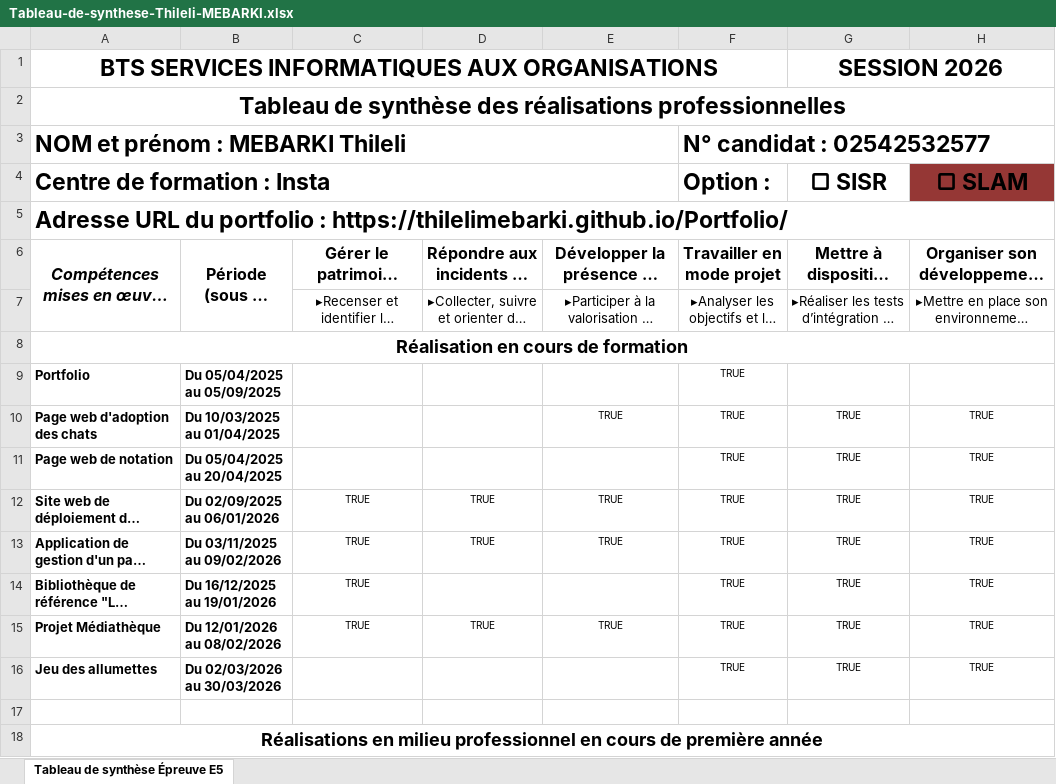
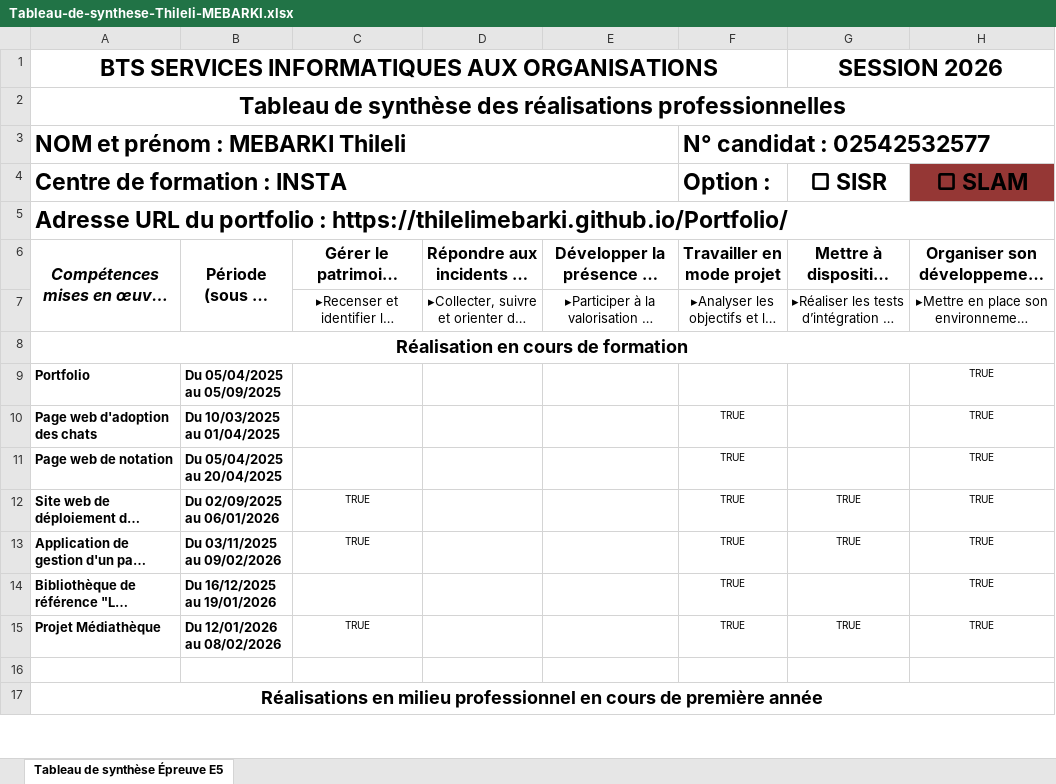
Before and after one commit to thilelimebarki/Portfolio, an Excel workbook: pdf/Fiches-presentatives/Tableau-de-synthese-Thileli-MEBARKI.xlsx, sheet Tableau de synthèse Épreuve E5, drawn as a sheet; only a part is shown; long unchanged cells end in …; values as stored, in another font and other column widths than the file's, no borders; the diff covers the shown part only; the diff names each change by its address in the sheet, - before the commit and + after, or states it on an @@ line.

```diff
--- a/pdf/Fiches-presentatives/Tableau-de-synthese-Thileli-MEBARKI.xlsx (sheet Tableau de synthèse Épreuve E5)
+++ b/pdf/Fiches-presentatives/Tableau-de-synthese-Thileli-MEBARKI.xlsx (sheet Tableau de synthèse Épreuve E5)
-A4: Centre de formation : Insta
+A4: Centre de formation : INSTA
-F9 (Option :): TRUE
+F9 (Option :): (empty)
-H9 (▢ SLAM): (empty)
+H9 (▢ SLAM): TRUE
-E10: TRUE
+E10: (empty)
-G10:G11 (▢ SISR): TRUE
+G10:G11 (▢ SISR): (empty)
-D12:D13: TRUE
+D12:D13: (empty)
-E12:E13: TRUE
+E12:E13: (empty)
-C14: TRUE
+C14: (empty)
-G14 (▢ SISR): TRUE
+G14 (▢ SISR): (empty)
-D15: TRUE
+D15: (empty)
-E15: TRUE
+E15: (empty)
-row 16: Jeu des allumettes | Du 02/03/2026 au 30/03/2026 |  |  |  | TRUE | TRUE | TRUE
```
Also changed, not shown: 14 edited cells elsewhere in this sheet, 5 other files.
